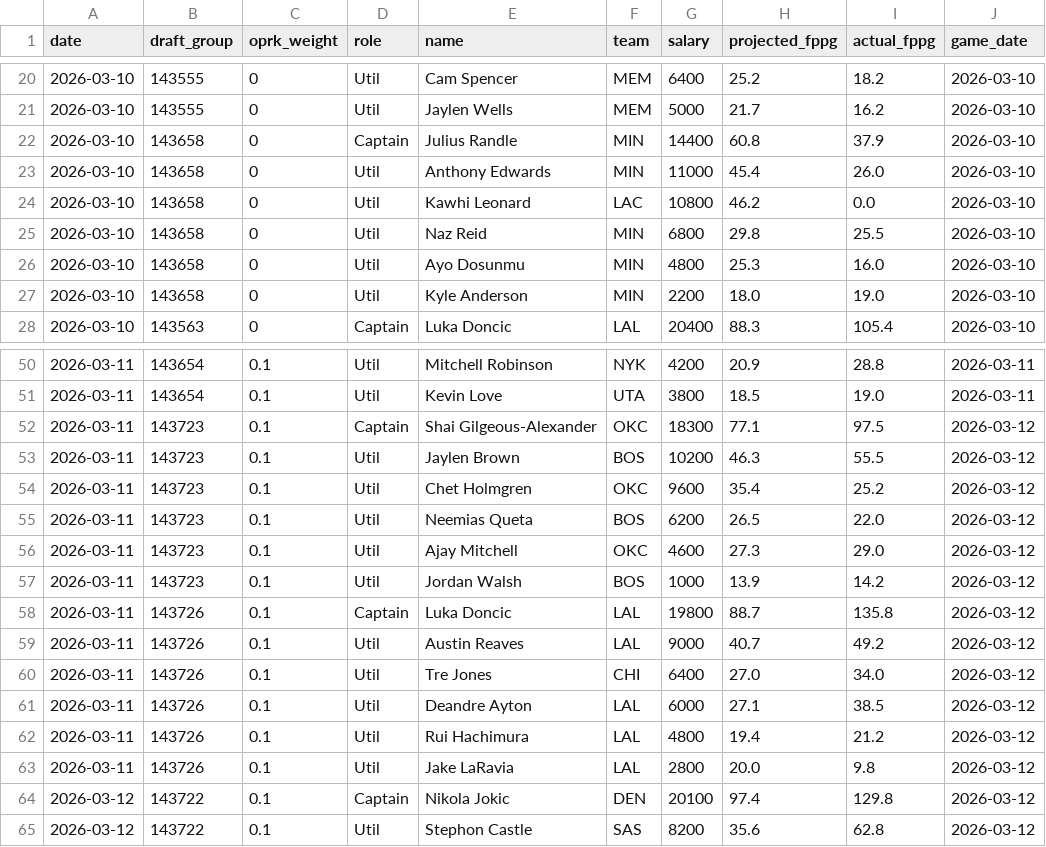
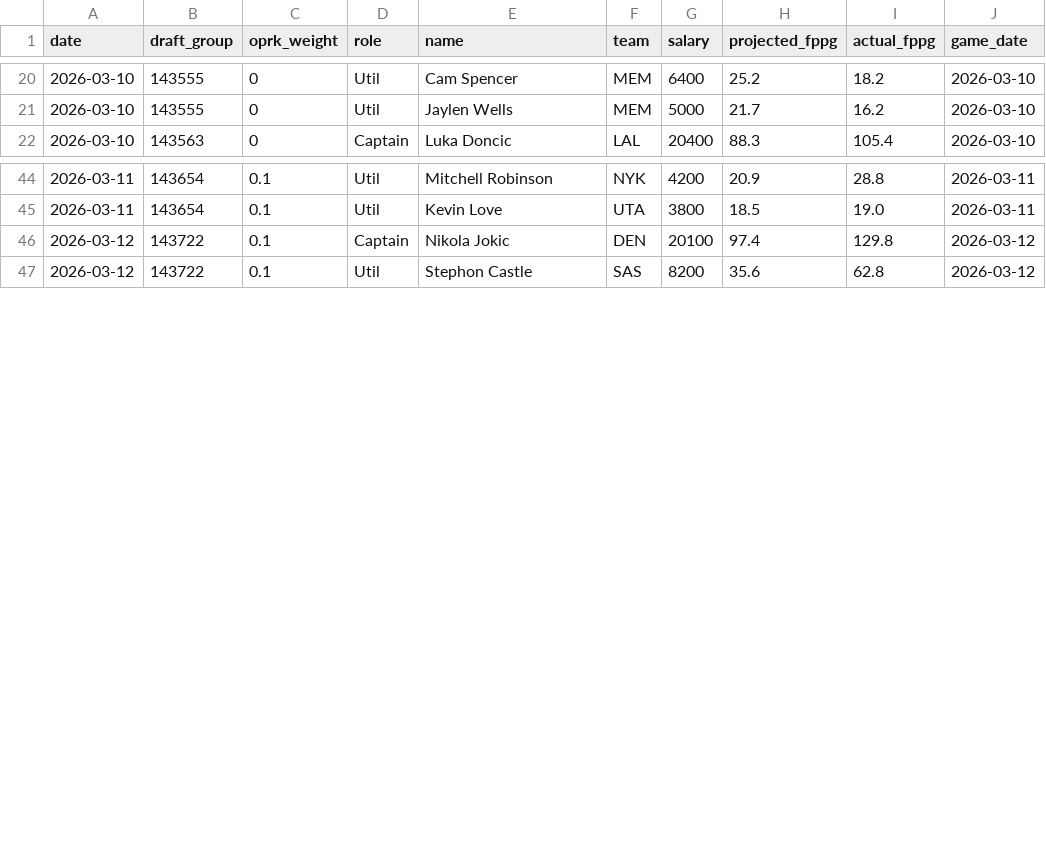
Before and after one commit to leelening/lineupiq, a CSV file: history.csv, drawn as a sheet; only a part is shown, gaps mark what is left out.

Commit message:
Make --review robust and key history on draft group
- Use America/New_York (zoneinfo) for game dates instead of a fixed
  UTC-5 offset, so DST dates resolve correctly
- Dedupe history.csv on draft_group alone: a draft group is one slate,
  and keying on (date, draft_group) let the same slate be saved twice
  when the computed date differed between runs; drop the duplicates
- Try Regular Season, PlayIn, Playoffs and Pre Season in turn when
  fetching box scores (stats.nba.com splits by season type)
- Only record 0 FPPG for a missing player when their team actually has
  a box score for that date; otherwise leave the row pending
  (postponed game, stats not yet posted, or wrong game_date)
- Fall back to the lineup date for legacy rows without game_date
- Write history.csv with LF line endings

```diff
--- a/history.csv
+++ b/history.csv
@@ -21,8 +21,2 @@ date,draft_group,oprk_weight,role,name,team,salary,projected_fppg,actual_fppg,ga
 2026-03-10,143555,0,Util,Jaylen Wells,MEM,5000,21.7,16.2,2026-03-10
-2026-03-10,143658,0,Captain,Julius Randle,MIN,14400,60.8,37.9,2026-03-10
-2026-03-10,143658,0,Util,Anthony Edwards,MIN,11000,45.4,26.0,2026-03-10
-2026-03-10,143658,0,Util,Kawhi Leonard,LAC,10800,46.2,0.0,2026-03-10
-2026-03-10,143658,0,Util,Naz Reid,MIN,6800,29.8,25.5,2026-03-10
-2026-03-10,143658,0,Util,Ayo Dosunmu,MIN,4800,25.3,16.0,2026-03-10
-2026-03-10,143658,0,Util,Kyle Anderson,MIN,2200,18.0,19.0,2026-03-10
 2026-03-10,143563,0,Captain,Luka Doncic,LAL,20400,88.3,105.4,2026-03-10
@@ -51,14 +45,2 @@ date,draft_group,oprk_weight,role,name,team,salary,projected_fppg,actual_fppg,ga
 2026-03-11,143654,0.1,Util,Kevin Love,UTA,3800,18.5,19.0,2026-03-11
-2026-03-11,143723,0.1,Captain,Shai Gilgeous-Alexander,OKC,18300,77.1,97.5,2026-03-12
-2026-03-11,143723,0.1,Util,Jaylen Brown,BOS,10200,46.3,55.5,2026-03-12
-2026-03-11,143723,0.1,Util,Chet Holmgren,OKC,9600,35.4,25.2,2026-03-12
-2026-03-11,143723,0.1,Util,Neemias Queta,BOS,6200,26.5,22.0,2026-03-12
-2026-03-11,143723,0.1,Util,Ajay Mitchell,OKC,4600,27.3,29.0,2026-03-12
-2026-03-11,143723,0.1,Util,Jordan Walsh,BOS,1000,13.9,14.2,2026-03-12
-2026-03-11,143726,0.1,Captain,Luka Doncic,LAL,19800,88.7,135.8,2026-03-12
-2026-03-11,143726,0.1,Util,Austin Reaves,LAL,9000,40.7,49.2,2026-03-12
-2026-03-11,143726,0.1,Util,Tre Jones,CHI,6400,27.0,34.0,2026-03-12
-2026-03-11,143726,0.1,Util,Deandre Ayton,LAL,6000,27.1,38.5,2026-03-12
-2026-03-11,143726,0.1,Util,Rui Hachimura,LAL,4800,19.4,21.2,2026-03-12
-2026-03-11,143726,0.1,Util,Jake LaRavia,LAL,2800,20.0,9.8,2026-03-12
 2026-03-12,143722,0.1,Captain,Nikola Jokic,DEN,20100,97.4,129.8,2026-03-12
```
Also changed, not shown: 1 other file.
